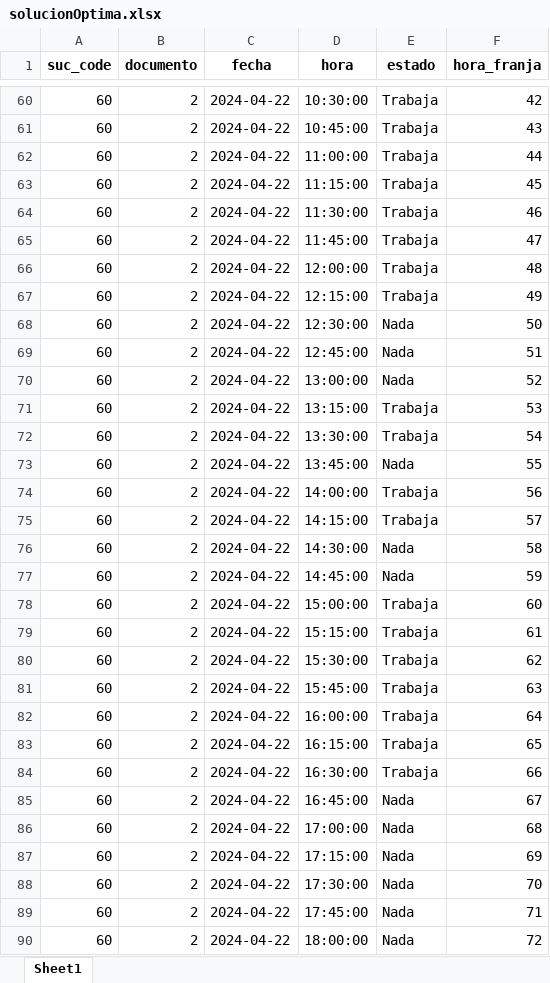
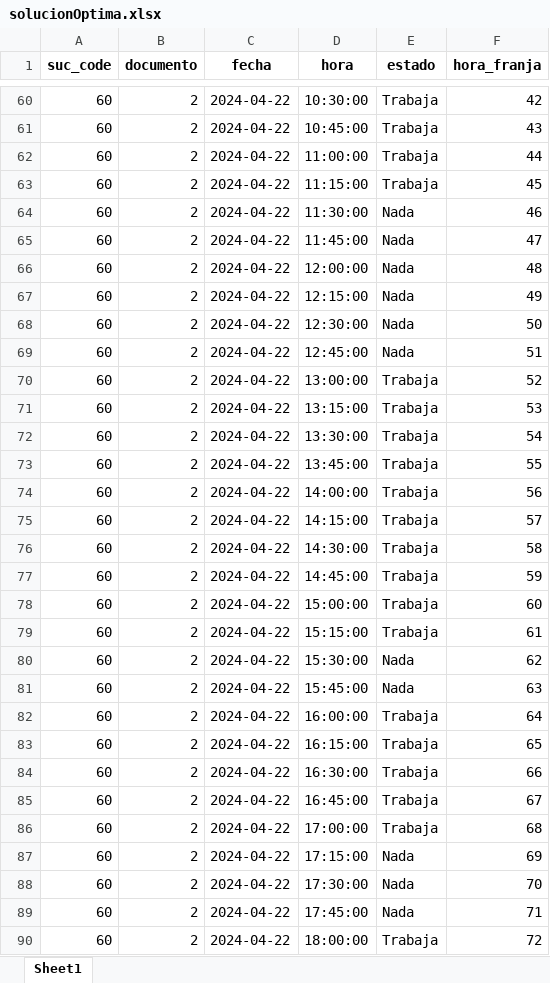
Before and after one commit to SantiagoMejiaF/Dataton_AnalisisAlgoritmos, an Excel workbook: src/PuLP/solucionOptima.xlsx, sheet Sheet1, drawn as a sheet; only a part is shown, gaps mark what is left out; values as stored, in another font and other column widths than the file's, no borders; the diff covers the shown part only; the diff names each change by its address in the sheet, - before the commit and + after, or states it on an @@ line.

```diff
--- a/src/PuLP/solucionOptima.xlsx (sheet Sheet1)
+++ b/src/PuLP/solucionOptima.xlsx (sheet Sheet1)
-E64:E67 (estado): Trabaja
+E64:E67 (estado): Nada
-E70 (estado): Nada
+E70 (estado): Trabaja
-E73 (estado): Nada
+E73 (estado): Trabaja
-E76:E77 (estado): Nada
+E76:E77 (estado): Trabaja
-E80:E81 (estado): Trabaja
+E80:E81 (estado): Nada
-E85:E86 (estado): Nada
+E85:E86 (estado): Trabaja
-E90 (estado): Nada
+E90 (estado): Trabaja
```
Also changed, not shown: 109 edited cells elsewhere in this sheet, 1 other file.
